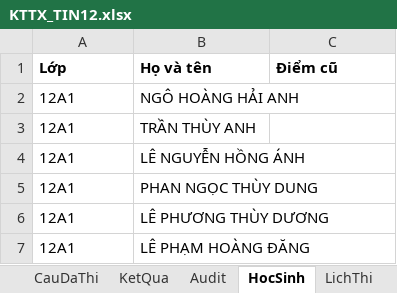
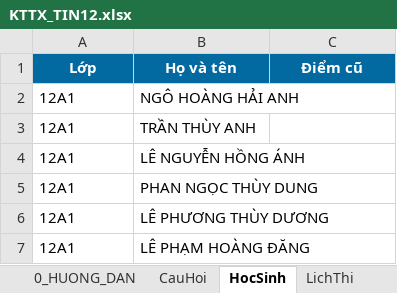
Before and after one commit to webh2t/webh2t.github.io, an Excel workbook: data/KTTX_TIN12.xlsx, sheet HocSinh, drawn as a sheet; only a part is shown; values as stored, in another font and other column widths than the file's, no borders; the diff names each change by its address in the sheet, - before the commit and + after, or states it on an @@ line.

```diff
--- a/data/KTTX_TIN12.xlsx (sheet HocSinh)
+++ b/data/KTTX_TIN12.xlsx (sheet HocSinh)
@@ A1:C1 fill: none → #0369A1, text colour: black → #FFFFFF, alignment: left → center @@
```
Also changed, not shown: sheet CauHoi, sheet 0_HUONG_DAN, sheet BaiLam, sheet CauDaThi, sheet DeThi, sheet LichThi, 2 more sheets, other sheet tabs.
